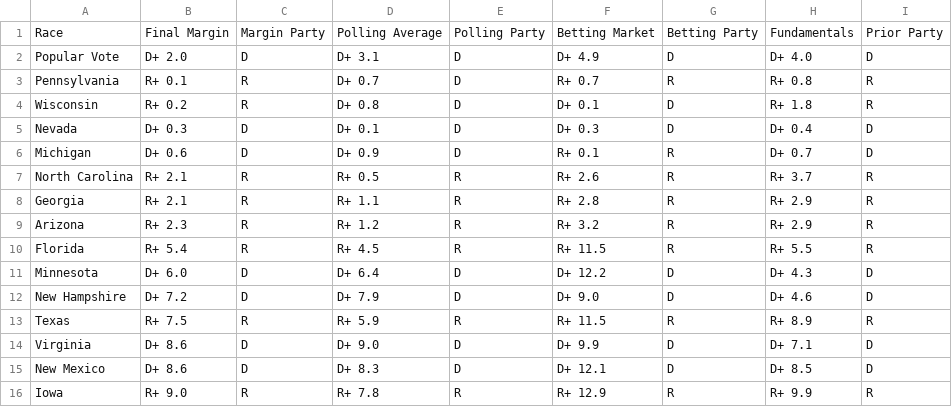
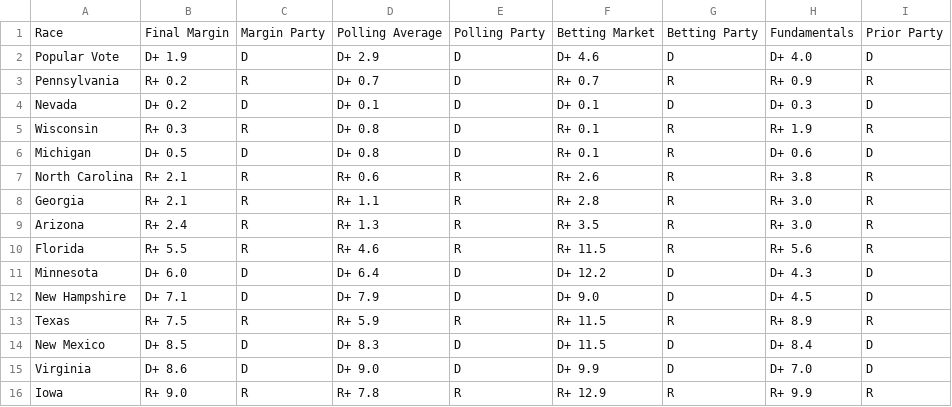
Before and after one commit to TheBreakdownPoint/Election-Prediction-2024, a CSV file: tabledata.csv, drawn as a sheet.

```diff
--- a/tabledata.csv
+++ b/tabledata.csv
@@ -1,16 +1,16 @@
 Race,Final Margin,Margin Party,Polling Average,Polling Party,Betting Market,Betting Party,Fundamentals,Prior Party
-Popular Vote,D+ 2.0,D,D+ 3.1,D,D+ 4.9,D,D+ 4.0,D
-Pennsylvania,R+ 0.1,R,D+ 0.7,D,R+ 0.7,R,R+ 0.8,R
-Wisconsin,R+ 0.2,R,D+ 0.8,D,D+ 0.1,D,R+ 1.8,R
-Nevada,D+ 0.3,D,D+ 0.1,D,D+ 0.3,D,D+ 0.4,D
-Michigan,D+ 0.6,D,D+ 0.9,D,R+ 0.1,R,D+ 0.7,D
-North Carolina,R+ 2.1,R,R+ 0.5,R,R+ 2.6,R,R+ 3.7,R
-Georgia,R+ 2.1,R,R+ 1.1,R,R+ 2.8,R,R+ 2.9,R
-Arizona,R+ 2.3,R,R+ 1.2,R,R+ 3.2,R,R+ 2.9,R
-Florida,R+ 5.4,R,R+ 4.5,R,R+ 11.5,R,R+ 5.5,R
+Popular Vote,D+ 1.9,D,D+ 2.9,D,D+ 4.6,D,D+ 4.0,D
+Pennsylvania,R+ 0.2,R,D+ 0.7,D,R+ 0.7,R,R+ 0.9,R
+Nevada,D+ 0.2,D,D+ 0.1,D,D+ 0.1,D,D+ 0.3,D
+Wisconsin,R+ 0.3,R,D+ 0.8,D,R+ 0.1,R,R+ 1.9,R
+Michigan,D+ 0.5,D,D+ 0.8,D,R+ 0.1,R,D+ 0.6,D
+North Carolina,R+ 2.1,R,R+ 0.6,R,R+ 2.6,R,R+ 3.8,R
+Georgia,R+ 2.1,R,R+ 1.1,R,R+ 2.8,R,R+ 3.0,R
+Arizona,R+ 2.4,R,R+ 1.3,R,R+ 3.5,R,R+ 3.0,R
+Florida,R+ 5.5,R,R+ 4.6,R,R+ 11.5,R,R+ 5.6,R
 Minnesota,D+ 6.0,D,D+ 6.4,D,D+ 12.2,D,D+ 4.3,D
-New Hampshire,D+ 7.2,D,D+ 7.9,D,D+ 9.0,D,D+ 4.6,D
+New Hampshire,D+ 7.1,D,D+ 7.9,D,D+ 9.0,D,D+ 4.5,D
 Texas,R+ 7.5,R,R+ 5.9,R,R+ 11.5,R,R+ 8.9,R
-Virginia,D+ 8.6,D,D+ 9.0,D,D+ 9.9,D,D+ 7.1,D
-New Mexico,D+ 8.6,D,D+ 8.3,D,D+ 12.1,D,D+ 8.5,D
+New Mexico,D+ 8.5,D,D+ 8.3,D,D+ 11.5,D,D+ 8.4,D
+Virginia,D+ 8.6,D,D+ 9.0,D,D+ 9.9,D,D+ 7.0,D
 Iowa,R+ 9.0,R,R+ 7.8,R,R+ 12.9,R,R+ 9.9,R
```
Also changed, not shown: electoralmap.csv, outcomes.csv, 5 other files.
